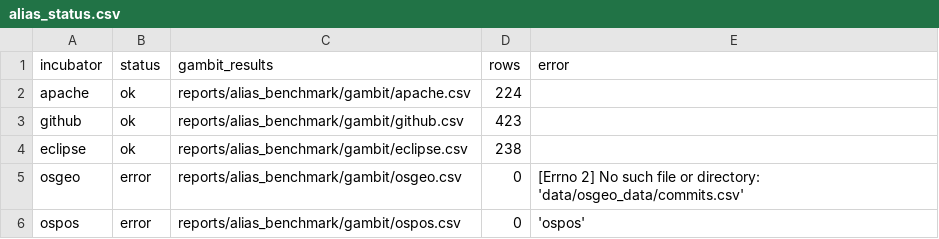
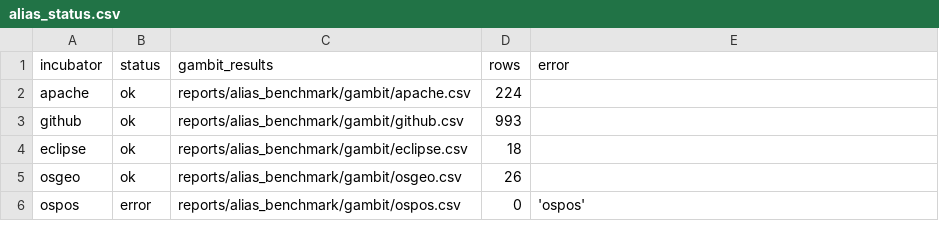
Before and after one commit to OSS-PREY/OSSPREY-Pex-Forecaster, a CSV file: reports/alias_benchmark/alias_status.csv, drawn as a sheet.

```diff
--- a/reports/alias_benchmark/alias_status.csv
+++ b/reports/alias_benchmark/alias_status.csv
@@ -2,5 +2,5 @@ incubator,status,gambit_results,rows,error
 apache,ok,reports/alias_benchmark/gambit/apache.csv,224,
-github,ok,reports/alias_benchmark/gambit/github.csv,423,
-eclipse,ok,reports/alias_benchmark/gambit/eclipse.csv,238,
-osgeo,error,reports/alias_benchmark/gambit/osgeo.csv,0,[Errno 2] No such file or directory: 'data/osgeo_data/commits.csv'
+github,ok,reports/alias_benchmark/gambit/github.csv,993,
+eclipse,ok,reports/alias_benchmark/gambit/eclipse.csv,18,
+osgeo,ok,reports/alias_benchmark/gambit/osgeo.csv,26,
 ospos,error,reports/alias_benchmark/gambit/ospos.csv,0,'ospos'
```
Also changed, not shown: reports/alias_benchmark/alias_final_report.csv, reports/alias_benchmark/alias_summary.csv, 5 other files.
